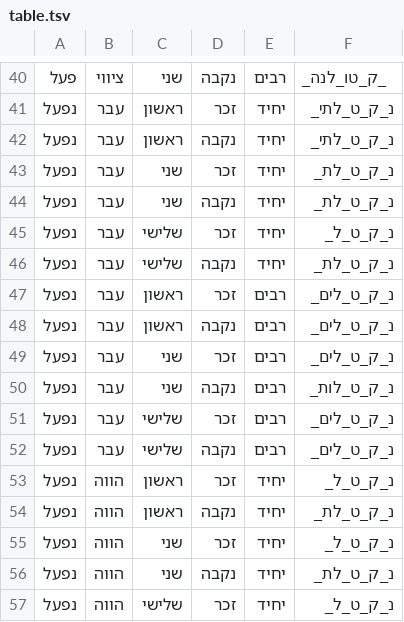
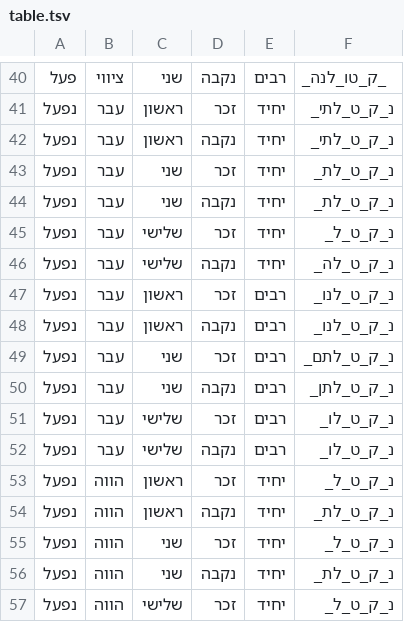
Before and after one commit to elazarg/root_verb_tables, a TSV file: שלמים/table.tsv, drawn as a sheet; only a part is shown, gaps mark what is left out.

```diff
--- a/שלמים/table.tsv
+++ b/שלמים/table.tsv
@@ -45,9 +45,9 @@
 נפעל	עבר 	שלישי	זכר 	יחיד	נ_ק_ט_ל_
-נפעל	עבר 	שלישי	נקבה	יחיד	נ_ק_ט_לת_
-נפעל	עבר 	ראשון	זכר 	רבים	נ_ק_ט_לים_
-נפעל	עבר 	ראשון	נקבה	רבים	נ_ק_ט_לים_
-נפעל	עבר 	שני 	זכר 	רבים	נ_ק_ט_לים_
-נפעל	עבר 	שני 	נקבה	רבים	נ_ק_ט_לות_
-נפעל	עבר 	שלישי	זכר 	רבים	נ_ק_ט_לים_
-נפעל	עבר 	שלישי	נקבה	רבים	נ_ק_ט_לים_
+נפעל	עבר 	שלישי	נקבה	יחיד	נ_ק_ט_לה_
+נפעל	עבר 	ראשון	זכר 	רבים	נ_ק_ט_לנו_
+נפעל	עבר 	ראשון	נקבה	רבים	נ_ק_ט_לנו_
+נפעל	עבר 	שני 	זכר 	רבים	נ_ק_ט_לתם_
+נפעל	עבר 	שני 	נקבה	רבים	נ_ק_ט_לתן_
+נפעל	עבר 	שלישי	זכר 	רבים	נ_ק_ט_לו_
+נפעל	עבר 	שלישי	נקבה	רבים	נ_ק_ט_לו_
 נפעל	הווה	ראשון	זכר 	יחיד	נ_ק_ט_ל_
```
Also changed, not shown: שלמים_פז/table.tsv, שלמים_פצ/table.tsv, 1 other file.
